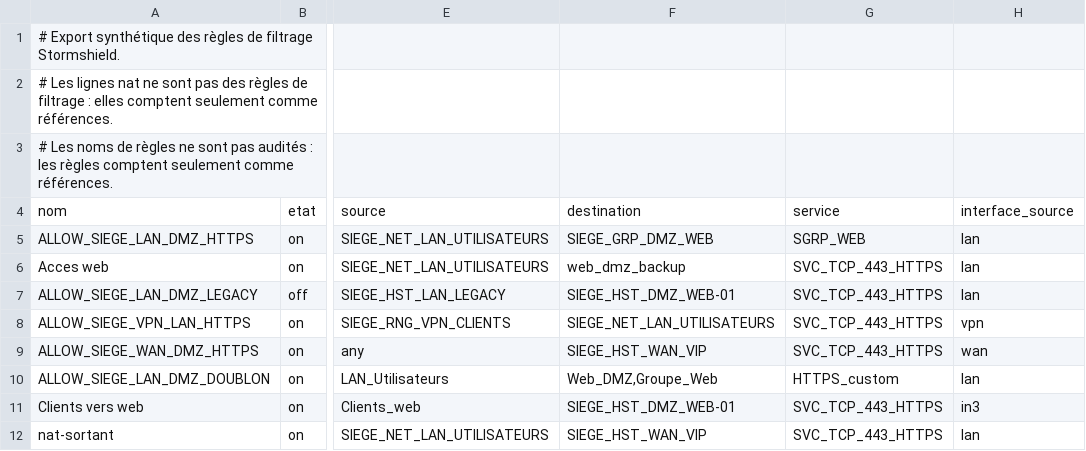
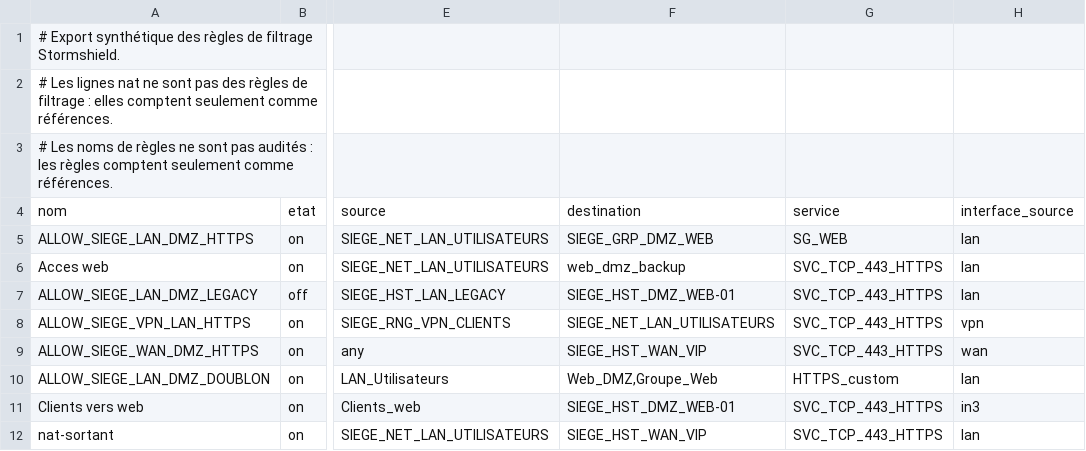
Before and after one commit to Neelei/nomemclature-fw, a CSV file: examples/stormshield/regles.csv, drawn as a sheet; only a part is shown, gaps mark what is left out; the diff names each change by its address in the sheet, - before the commit and + after, or states it on an @@ line.

```diff
--- a/examples/stormshield/regles.csv
+++ b/examples/stormshield/regles.csv
-G5: SGRP_WEB
+G5: SG_WEB
```
Also changed, not shown: examples/stormshield/objets.csv, 6 other files.
